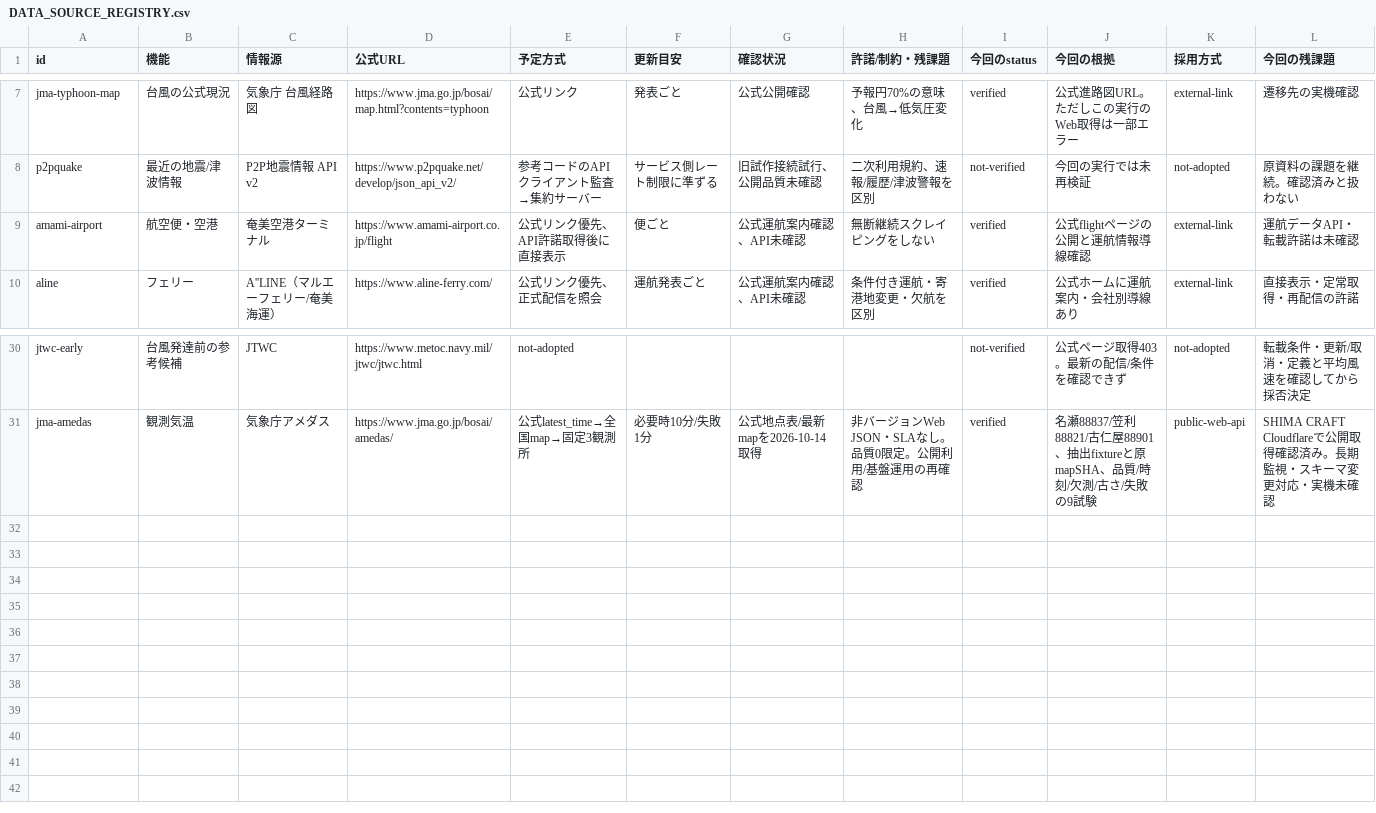
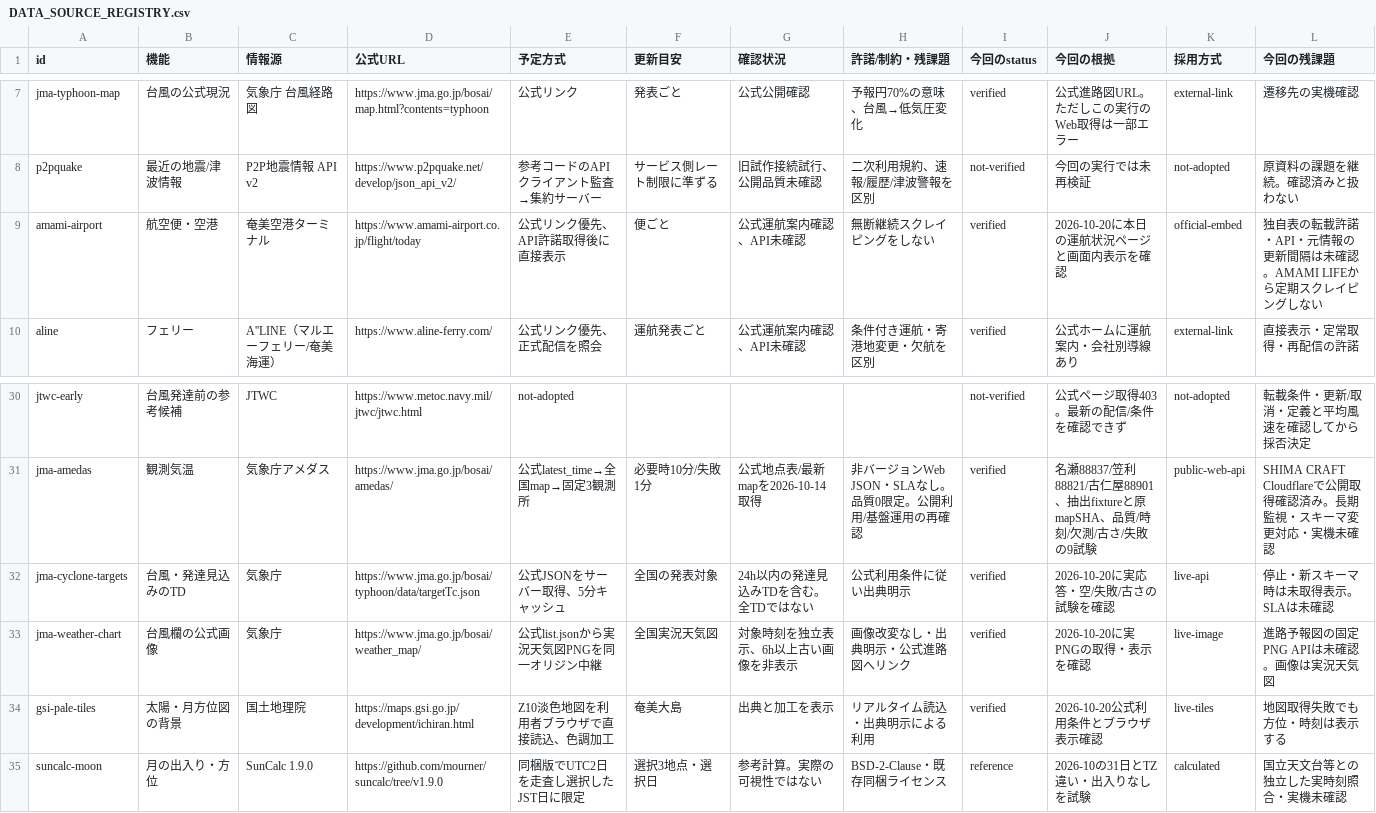
Before and after one commit to shimacraft8/shima-craft.com, a CSV file: amami-life/docs/DATA_SOURCE_REGISTRY.csv, drawn as a sheet; only a part is shown, gaps mark what is left out.

Commit message:
Add sun and moon directions, interactive tides and official transport views

```diff
--- a/amami-life/docs/DATA_SOURCE_REGISTRY.csv
+++ b/amami-life/docs/DATA_SOURCE_REGISTRY.csv
@@ -8,3 +8,3 @@ jma-typhoon-map,台風の公式現況,気象庁 台風経路図,https://www.jma.
 p2pquake,最近の地震/津波情報,P2P地震情報 API v2,https://www.p2pquake.net/develop/json_api_v2/,参考コードのAPIクライアント監査→集約サーバー,サービス側レート制限に準ずる,旧試作接続試行、公開品質未確認,二次利用規約、速報/履歴/津波警報を区別,not-verified,今回の実行では未再検証,not-adopted,原資料の課題を継続。確認済みと扱わない
-amami-airport,航空便・空港,奄美空港ターミナル,https://www.amami-airport.co.jp/flight,公式リンク優先、API許諾取得後に直接表示,便ごと,公式運航案内確認、API未確認,無断継続スクレイピングをしない,verified,公式flightページの公開と運航情報導線確認,external-link,運航データAPI・転載許諾は未確認
+amami-airport,航空便・空港,奄美空港ターミナル,https://www.amami-airport.co.jp/flight/today,公式リンク優先、API許諾取得後に直接表示,便ごと,公式運航案内確認、API未確認,無断継続スクレイピングをしない,verified,2026-10-20に本日の運航状況ページと画面内表示を確認,official-embed,独自表の転載許諾・API・元情報の更新間隔は未確認。AMAMI LIFEから定期スクレイピングしない
 aline,フェリー,A''LINE（マルエーフェリー/奄美海運）,https://www.aline-ferry.com/,公式リンク優先、正式配信を照会,運航発表ごと,公式運航案内確認、API未確認,条件付き運航・寄港地変更・欠航を区別,verified,公式ホームに運航案内・会社別導線あり,external-link,直接表示・定常取得・再配信の許諾
@@ -31 +31,5 @@ jtwc-early,台風発達前の参考候補,JTWC,https://www.metoc.navy.mil/jtwc/j
 jma-amedas,観測気温,気象庁アメダス,https://www.jma.go.jp/bosai/amedas/,公式latest_time→全国map→固定3観測所,必要時10分/失敗1分,公式地点表/最新mapを2026-10-14取得,非バージョンWeb JSON・SLAなし。品質0限定。公開利用/基盤運用の再確認,verified,名瀬88837/笠利88821/古仁屋88901、抽出fixtureと原mapSHA、品質/時刻/欠測/古さ/失敗の9試験,public-web-api,SHIMA CRAFT Cloudflareで公開取得確認済み。長期監視・スキーマ変更対応・実機未確認
+jma-cyclone-targets,台風・発達見込みのTD,気象庁,https://www.jma.go.jp/bosai/typhoon/data/targetTc.json,公式JSONをサーバー取得、5分キャッシュ,全国の発表対象,24h以内の発達見込みTDを含む。全TDではない,公式利用条件に従い出典明示,verified,2026-10-20に実応答・空/失敗/古さの試験を確認,live-api,停止・新スキーマ時は未取得表示。SLAは未確認
+jma-weather-chart,台風欄の公式画像,気象庁,https://www.jma.go.jp/bosai/weather_map/,公式list.jsonから実況天気図PNGを同一オリジン中継,全国実況天気図,対象時刻を独立表示、6h以上古い画像を非表示,画像改変なし・出典明示・公式進路図へリンク,verified,2026-10-20に実PNGの取得・表示を確認,live-image,進路予報図の固定PNG APIは未確認。画像は実況天気図
+gsi-pale-tiles,太陽・月方位図の背景,国土地理院,https://maps.gsi.go.jp/development/ichiran.html,Z10淡色地図を利用者ブラウザで直接読込、色調加工,奄美大島,出典と加工を表示,リアルタイム読込・出典明示による利用,verified,2026-10-20公式利用条件とブラウザ表示確認,live-tiles,地図取得失敗でも方位・時刻は表示する
+suncalc-moon,月の出入り・方位,SunCalc 1.9.0,https://github.com/mourner/suncalc/tree/v1.9.0,同梱版でUTC2日を走査し選択したJST日に限定,選択3地点・選択日,参考計算。実際の可視性ではない,BSD-2-Clause・既存同梱ライセンス,reference,2026-10の31日とTZ違い・出入りなしを試験,calculated,国立天文台等との独立した実時刻照合・実機未確認
```
Also changed, not shown: 19 other files.
